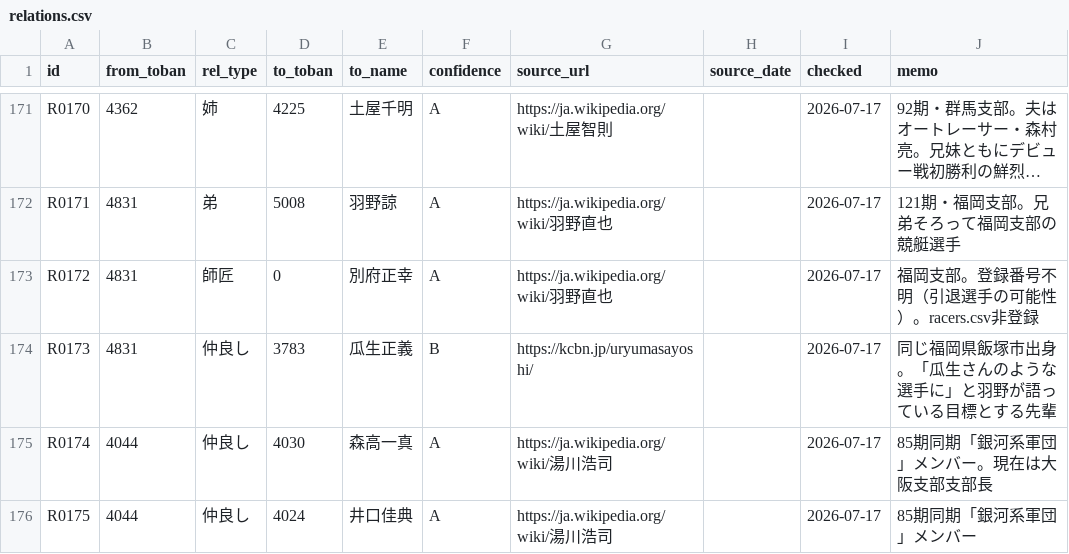
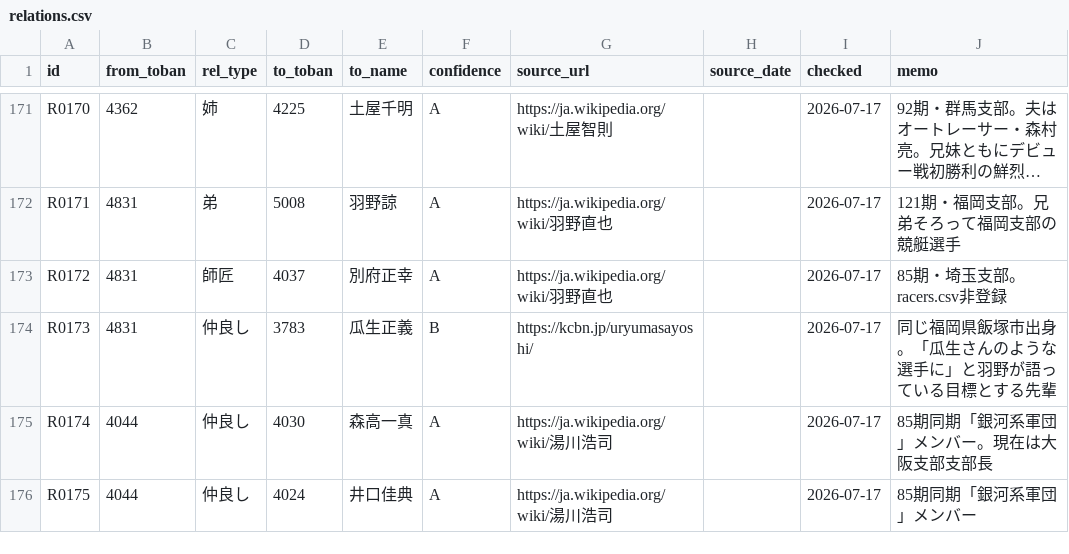
Before and after one commit to bonito323-a11y/funetan, a CSV file: data/relations.csv, drawn as a sheet; only a part is shown, gaps mark what is left out; long unchanged cells end in …; the diff names each change by its address in the sheet, - before the commit and + after, or states it on an @@ line.

```diff
--- a/data/relations.csv
+++ b/data/relations.csv
-D173 (to_toban): 0
+D173 (to_toban): 4037
-J173 (memo): 福岡支部。登録番号不明（引退選手の可能性）。racers.csv非登録
+J173 (memo): 85期・埼玉支部。racers.csv非登録
```
Also changed, not shown: 1 other file.
